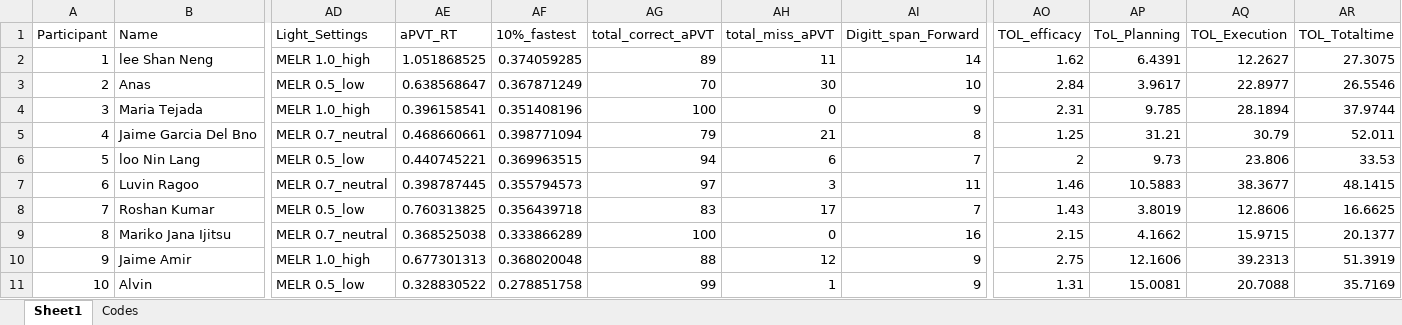
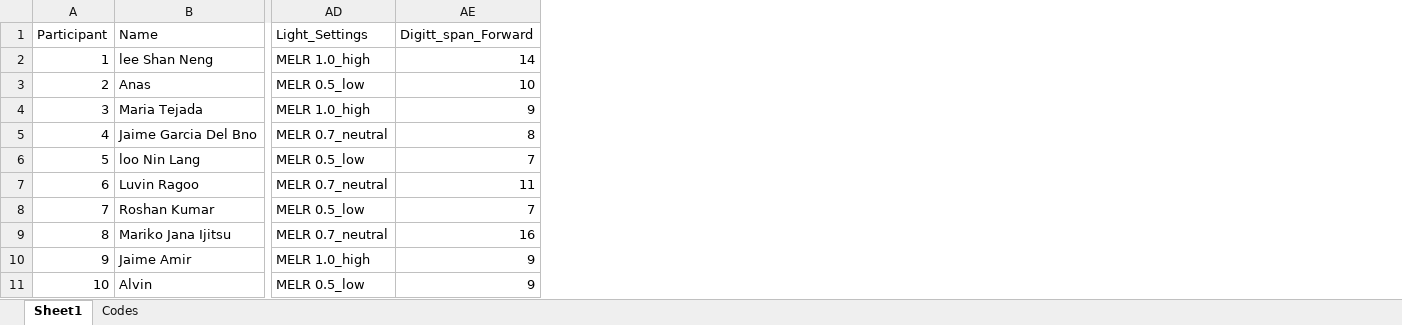
Before and after one commit to ILLMMU/Study3, an Excel workbook: Processeddata/Study_2_Full_data_N_24.xlsx, sheet Sheet1, drawn as a sheet; only a part is shown, gaps mark what is left out; values as stored, in another font and other column widths than the file's, no borders; the diff names each change by its address in the sheet, - before the commit and + after, or states it on an @@ line.

```diff
--- a/Processeddata/Study_2_Full_data_N_24.xlsx (sheet Sheet1)
+++ b/Processeddata/Study_2_Full_data_N_24.xlsx (sheet Sheet1)
-column AE (aPVT_RT), rows 2-11: 1.051868525 | 0.638568647 | 0.396158541 | 0.468660661 | 0.440745221 | 0.398787445 | 0.760313825 | 0.368525038 | 0.677301313 | 0.328830522
-column AF (10%_fastest), rows 2-11: 0.374059285 | 0.367871249 | 0.351408196 | 0.398771094 | 0.369963515 | 0.355794573 | 0.356439718 | 0.333866289 | 0.368020048 | 0.278851758
-column AG (total_correct_aPVT), rows 2-11: 89 | 70 | 100 | 79 | 94 | 97 | 83 | 100 | 88 | 99
-column AH (total_miss_aPVT), rows 2-11: 11 | 30 | 0 | 21 | 6 | 3 | 17 | 0 | 12 | 1
-column AO (TOL_efficacy), rows 2-11: 1.62 | 2.84 | 2.31 | 1.25 | 2 | 1.46 | 1.43 | 2.15 | 2.75 | 1.31
-column AP (ToL_Planning), rows 2-11: 6.4391 | 3.9617 | 9.785 | 31.21 | 9.73 | 10.5883 | 3.8019 | 4.1662 | 12.1606 | 15.0081
-column AQ (TOL_Execution), rows 2-11: 12.2627 | 22.8977 | 28.1894 | 30.79 | 23.806 | 38.3677 | 12.8606 | 15.9715 | 39.2313 | 20.7088
-column AR (TOL_Totaltime), rows 2-11: 27.3075 | 26.5546 | 37.9744 | 52.011 | 33.53 | 48.1415 | 16.6625 | 20.1377 | 51.3919 | 35.7169
```
Also changed, not shown: 43 other files.
